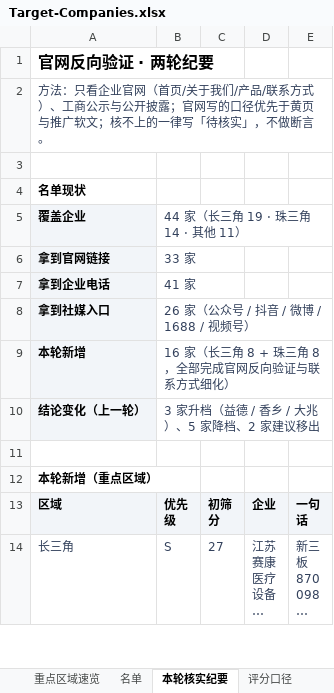
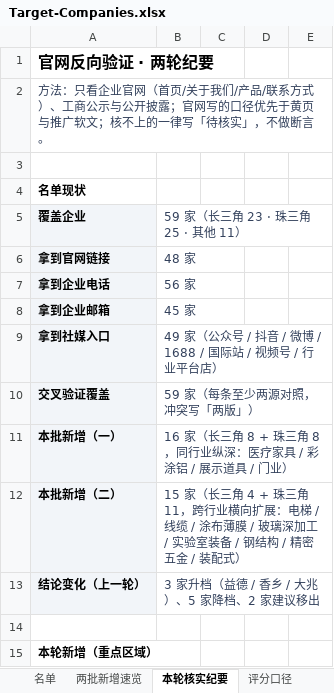
Before and after one commit to lin2mm/ERPagent, an Excel workbook: prospects/Target-Companies.xlsx, sheet 本轮核实纪要, drawn as a sheet; only a part is shown; the shorter side is filled out with more unchanged rows; long unchanged cells end in …; values as stored, in another font and other column widths than the file's, no borders; removed rows and columns are numbered as before the commit, all else as after; the diff names each change by its address in the sheet, - before the commit and + after, or states it on an @@ line.

Commit message:
prospects: 跨行业扩展 15 家（8 个新行业）+ 全名单交叉验证（59 家 × 25 列）
名单：44 → 59 家（长三角 23 · 珠三角 25 · 其他 11），S6 · A22 · B24 · C7
- 新增 delta-prospects-2.json：电梯（快意 002774 / 菱王→美的系）、线缆（明珠 / 珠江）、
  涂布薄膜（新博皓 / 甲腾）、玻璃深加工（智联 / 海博）、实验室装备（天赐湾 / 卓平）、
  钢结构（富生 / 众工）、精密五金（龙旺，IATF16949）、装配式（领盛，联塑系）
- 新列「交叉验证（多源对照）」59 家全覆盖：同一事实至少两源对照，冲突如实写「两版」，
  数据源 cross-check.json（原有 28 家）+ 两份 delta JSON

工具链：build_targets 三源 → 五源、24 → 25 列（幂等已验证）；merge_verification 支持 25 列；
build_prospect_xlsx 6 张表（新增「两批新增速览」）；下载页名单卡片改为实时读数据

仓库：补 pyproject.toml（python-pptx / Pillow / xlsxwriter），新 venv pip install . 后
全链重跑结果一致；.gitignore 忽略 *.egg-info / build / dist

文档：README 环境准备 + 目录说明、docs/08 新增「本轮更新（三）行业不设限」、
HOW-TO 全量口径更新（59 家 × 25 列 / 6 张表 / 交叉验证说明）

Co-authored-by: arena-agent <297053741+arena-agent@users.noreply.github.com>

```diff
--- a/prospects/Target-Companies.xlsx (sheet 本轮核实纪要)
+++ b/prospects/Target-Companies.xlsx (sheet 本轮核实纪要)
+sheet tab: 两批新增速览
-B5: 44 家（长三角 19 · 珠三角 14 · 其他 11）
+B5: 59 家（长三角 23 · 珠三角 25 · 其他 11）
-B6: 33 家
+B6: 48 家
-B7: 41 家
+B7: 56 家
+row 8: 拿到企业邮箱 | 45 家
-B9: 26 家（公众号 / 抖音 / 微博 / 1688 / 视频号）
+B9: 49 家（公众号 / 抖音 / 微博 / 1688 / 国际站 / 视频号 / 行业平台店）
-row 9: 本轮新增 | 16 家（长三角 8 + 珠三角 8，全部完成官网反向验证与联系方式细化）
+row 10: 交叉验证覆盖 | 59 家（每条至少两源对照，冲突写「两版」）
+row 11: 本批新增（一） | 16 家（长三角 8 + 珠三角 8，同行业纵深：医疗家具 / 彩涂铝 / 展示道具 / 门业）
+row 12: 本批新增（二） | 15 家（长三角 4 + 珠三角 11，跨行业横向扩展：电梯 / 线缆 / 涂布薄膜 / 玻璃深加工 / 实验室装备 / 钢结构 / 精密五金 / 装配式）
```
Also changed, not shown: sheet 名单, sheet 重点区域速览, 15 other files.
